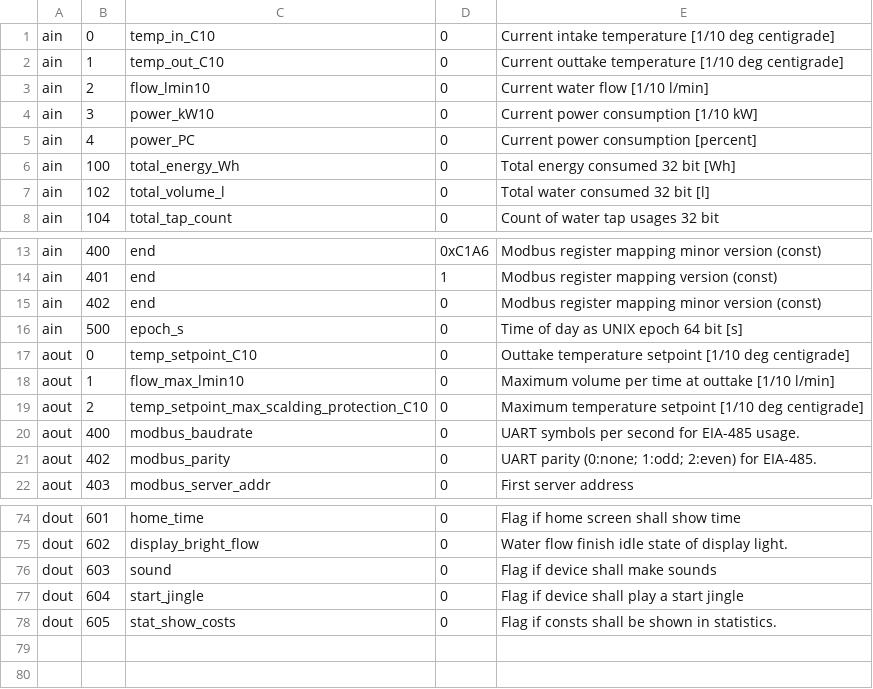
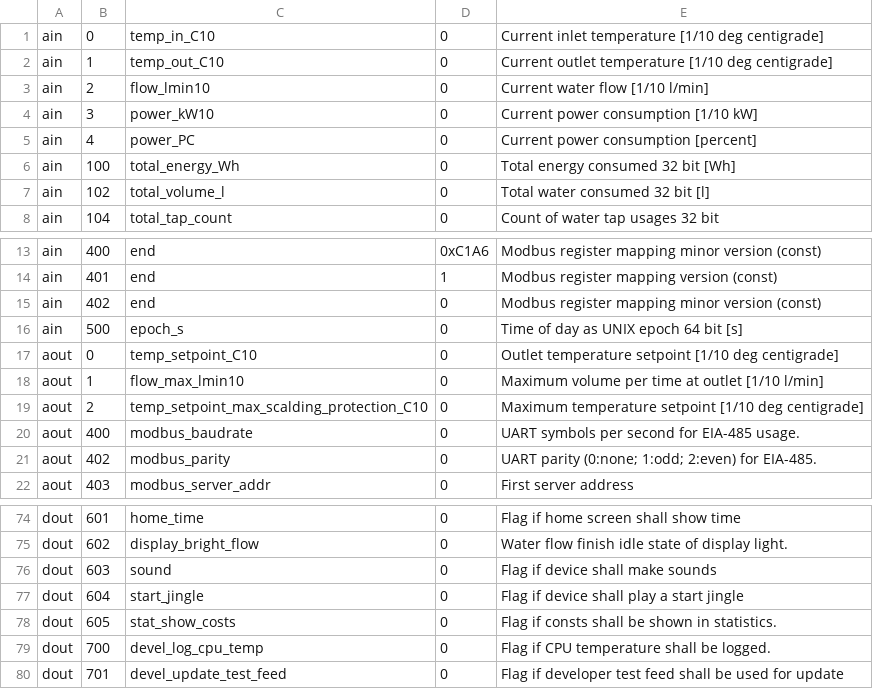
Before and after one commit to clage-gmbh/clage_modbus, a CSV file: src/clage_modbus_mapping.csv, drawn as a sheet; only a part is shown, gaps mark what is left out.

Commit message:
Fixed typos; added two flags

```diff
--- a/src/clage_modbus_mapping.csv
+++ b/src/clage_modbus_mapping.csv
@@ -1,3 +1,3 @@
-ain, 0, temp_in_C10, 0, Current intake temperature [1/10 deg centigrade]
-ain, 1, temp_out_C10, 0, Current outtake temperature [1/10 deg centigrade]
+ain, 0, temp_in_C10, 0, Current inlet temperature [1/10 deg centigrade]
+ain, 1, temp_out_C10, 0, Current outlet temperature [1/10 deg centigrade]
 ain, 2, flow_lmin10, 0, Current water flow [1/10 l/min]
@@ -16,4 +16,4 @@ ain, 402, end, 0, Modbus register mapping minor version (const)
 ain, 500, epoch_s, 0, Time of day as UNIX epoch 64 bit [s]
-aout, 0, temp_setpoint_C10, 0, Outtake temperature setpoint [1/10 deg centigrade]
-aout, 1, flow_max_lmin10, 0, Maximum volume per time at outtake [1/10 l/min]
+aout, 0, temp_setpoint_C10, 0, Outlet temperature setpoint [1/10 deg centigrade]
+aout, 1, flow_max_lmin10, 0, Maximum volume per time at outlet [1/10 l/min]
 aout, 2, temp_setpoint_max_scalding_protection_C10, 0, Maximum temperature setpoint [1/10 deg centigrade]
@@ -78 +78,3 @@ dout, 604, start_jingle, 0, Flag if device shall play a start jingle
 dout, 605, stat_show_costs, 0, Flag if consts shall be shown in statistics.
+dout, 700, devel_log_cpu_temp, 0, Flag if CPU temperature shall be logged.
+dout, 701, devel_update_test_feed, 0, Flag if developer test feed shall be used for update
```
Also changed, not shown: src/clage_param.csv, 2 other files.
